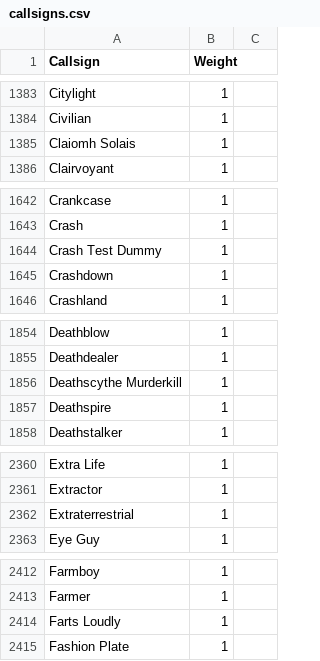
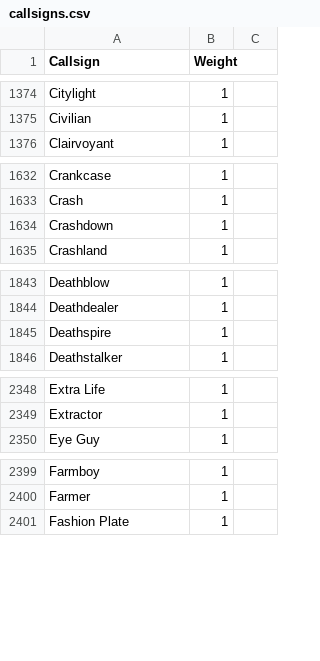
Before and after one commit to AlexOldenburger/mm-data, a CSV file: data/names/callsigns.csv, drawn as a sheet; only a part is shown, gaps mark what is left out; the diff covers the shown part only; the diff names each change by its address in the sheet, - before the commit and + after, or states it on an @@ line.

```diff
--- a/data/names/callsigns.csv
+++ b/data/names/callsigns.csv
-row 1385: Claiomh Solais | 1
-row 1644: Crash Test Dummy | 1
-row 1856: Deathscythe Murderkill | 1
-row 2362: Extraterrestrial | 1
-row 2414: Farts Loudly | 1
```
Also changed, not shown: 21 removed rows and 3 edited cells elsewhere in this file.
